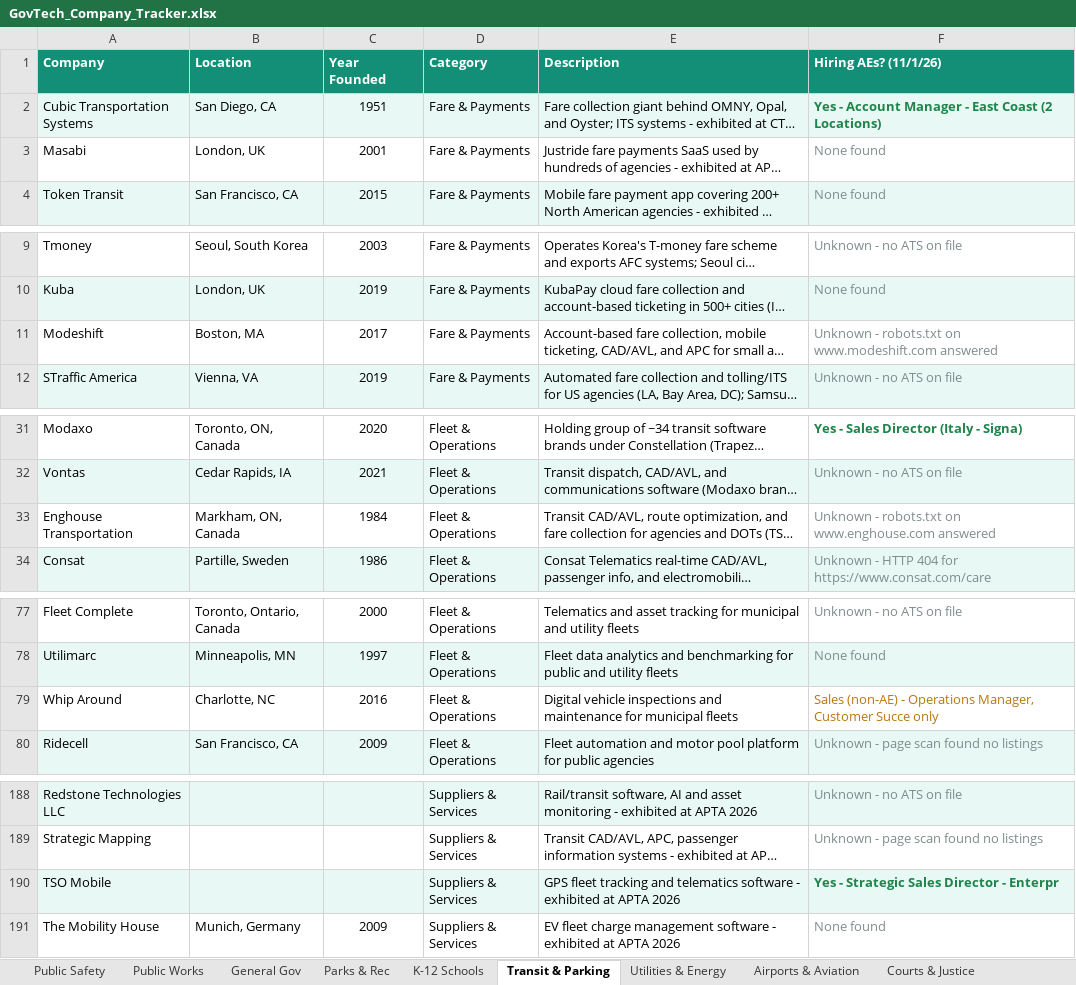
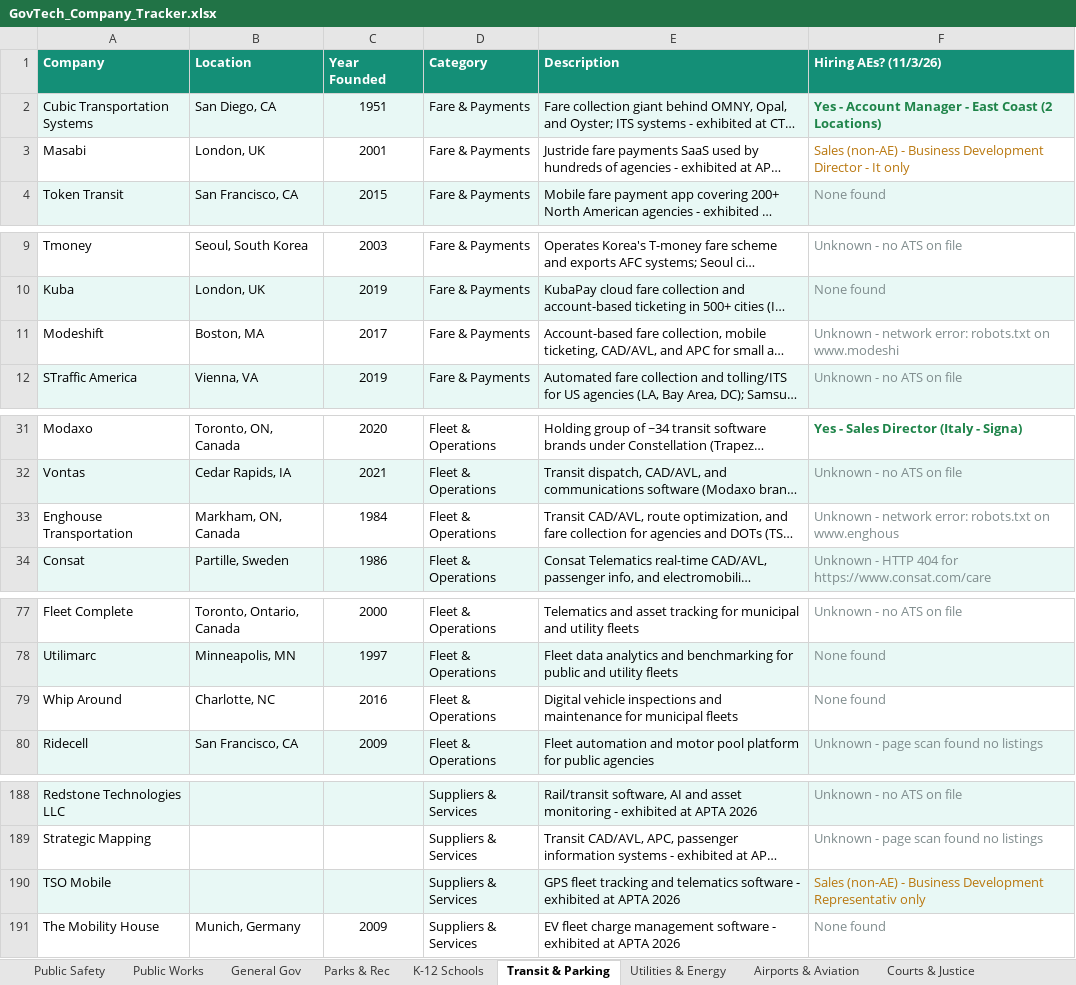
Before and after one commit to westjw/govtech-dock, an Excel workbook: exports/GovTech_Company_Tracker.xlsx, sheet Transit & Parking, drawn as a sheet; only a part is shown, gaps mark what is left out; long unchanged cells end in …; values as stored, in another font and other column widths than the file's, no borders; the diff covers the shown part only; the diff names each change by its address in the sheet, - before the commit and + after, or states it on an @@ line.

```diff
--- a/exports/GovTech_Company_Tracker.xlsx (sheet Transit & Parking)
+++ b/exports/GovTech_Company_Tracker.xlsx (sheet Transit & Parking)
-F1: Hiring AEs? (11/1/26)
+F1: Hiring AEs? (11/3/26)
-F3 (Hiring AEs? (11/3/26)): None found
+F3 (Hiring AEs? (11/3/26)): Sales (non-AE) - Business Development Director - It only
-F3 text colour: #7F8C8D
+F3 text colour: #B9770E
-F11 (Hiring AEs? (11/3/26)): Unknown - robots.txt on www.modeshift.com answered
+F11 (Hiring AEs? (11/3/26)): Unknown - network error: robots.txt on www.modeshi
-F33 (Hiring AEs? (11/3/26)): Unknown - robots.txt on www.enghouse.com answered
+F33 (Hiring AEs? (11/3/26)): Unknown - network error: robots.txt on www.enghous
-F79 (Hiring AEs? (11/3/26)): Sales (non-AE) - Operations Manager, Customer Succe only
+F79 (Hiring AEs? (11/3/26)): None found
-F79 text colour: #B9770E
+F79 text colour: #7F8C8D
-F190 (Hiring AEs? (11/3/26)): Yes - Strategic Sales Director - Enterpr
+F190 (Hiring AEs? (11/3/26)): Sales (non-AE) - Business Development Representativ only
@@ F190 bold: on → off, text colour: #1E8449 → #B9770E @@
```
Also changed, not shown: 2 edited cells elsewhere in this sheet, sheet General Gov, sheet Public Safety, sheet K-12 Schools, sheet Public Works, sheet Airports & Aviation, sheet Higher Education, 5 more sheets.
